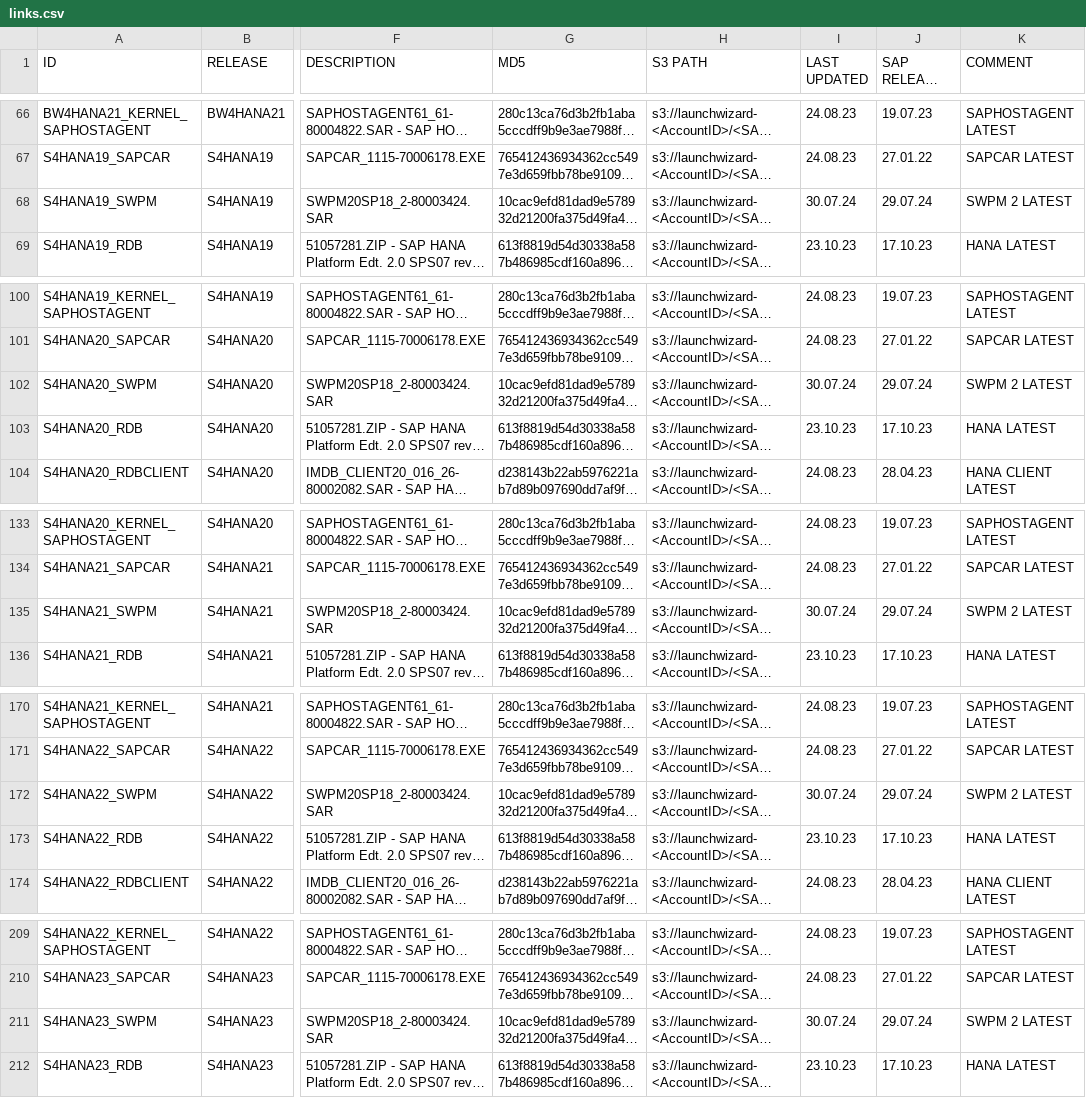
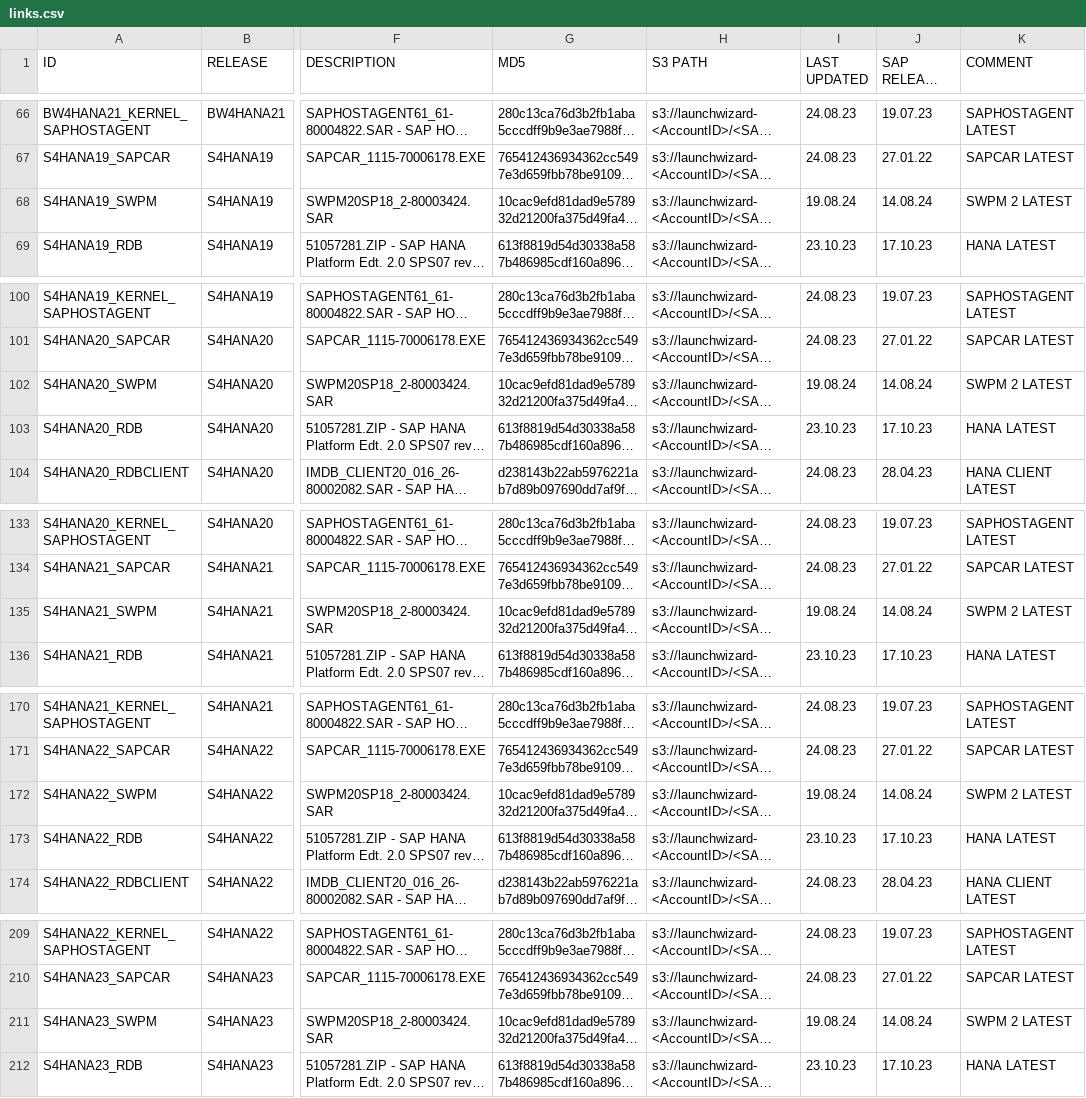
Before and after one commit to awslabs/aws-sap-automation, a CSV file: software_download/links.csv, drawn as a sheet; only a part is shown, gaps mark what is left out; long unchanged cells end in …; the diff covers the shown part only; the diff names each change by its address in the sheet, - before the commit and + after, or states it on an @@ line.

```diff
--- a/software_download/links.csv
+++ b/software_download/links.csv
-I68 (LAST UPDATED): 30.07.24
+I68 (LAST UPDATED): 19.08.24
-J68 (SAP RELEASE DATE): 29.07.24
+J68 (SAP RELEASE DATE): 14.08.24
-I102 (LAST UPDATED): 30.07.24
+I102 (LAST UPDATED): 19.08.24
-J102 (SAP RELEASE DATE): 29.07.24
+J102 (SAP RELEASE DATE): 14.08.24
-I135 (LAST UPDATED): 30.07.24
+I135 (LAST UPDATED): 19.08.24
-J135 (SAP RELEASE DATE): 29.07.24
+J135 (SAP RELEASE DATE): 14.08.24
-I172 (LAST UPDATED): 30.07.24
+I172 (LAST UPDATED): 19.08.24
-J172 (SAP RELEASE DATE): 29.07.24
+J172 (SAP RELEASE DATE): 14.08.24
-I211 (LAST UPDATED): 30.07.24
+I211 (LAST UPDATED): 19.08.24
-J211 (SAP RELEASE DATE): 29.07.24
+J211 (SAP RELEASE DATE): 14.08.24
```
Also changed, not shown: 58 edited cells elsewhere in this file.
